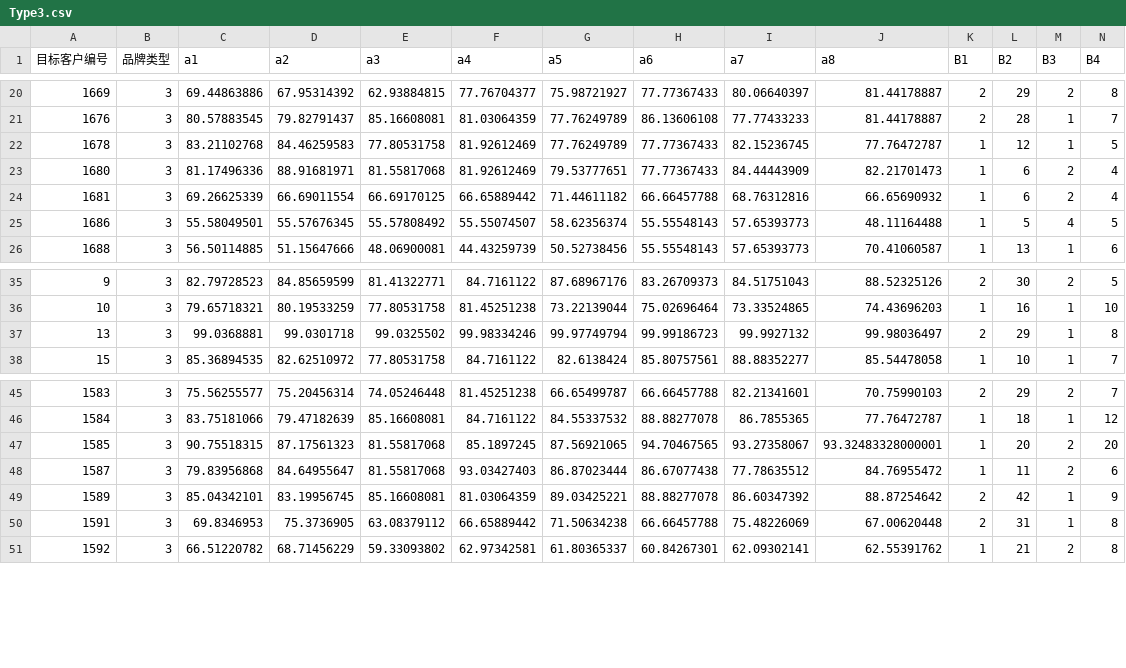
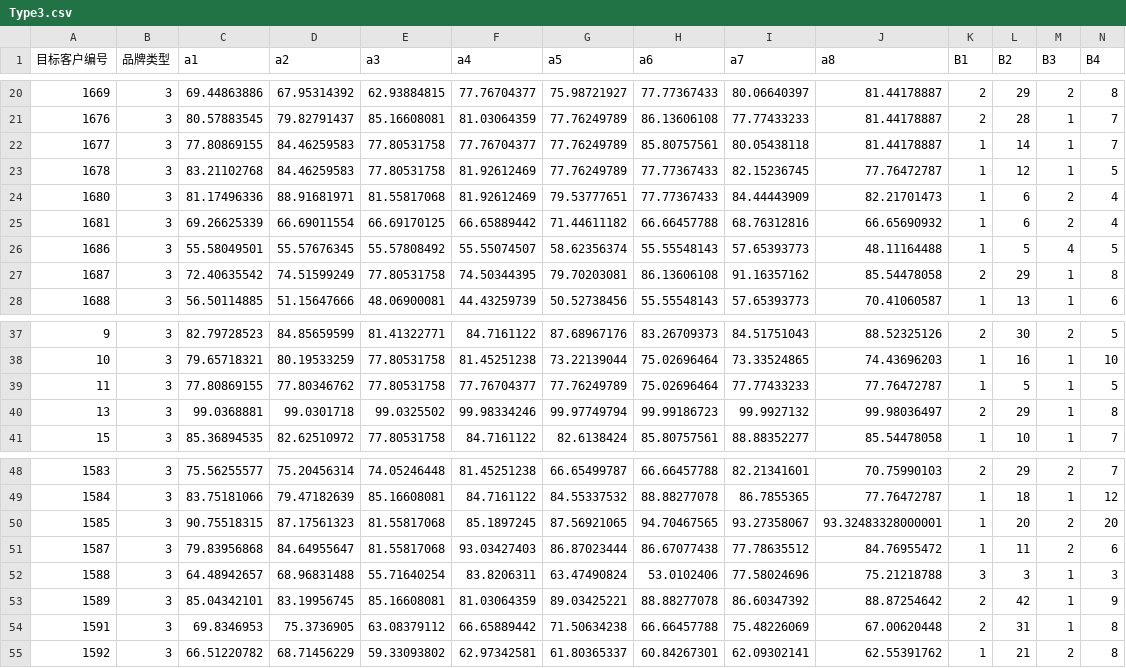
Before and after one commit to YHanchao/Model20210805, a CSV file: Data/Type3.csv, drawn as a sheet; only a part is shown, gaps mark what is left out; rows hold the shown columns only; the diff names each change by its address in the sheet, - before the commit and + after, or states it on an @@ line.

```diff
--- a/Data/Type3.csv
+++ b/Data/Type3.csv
+row 22: 1677 | 3 | 77.80869155 | 84.46259583 | 77.80531758 | 77.76704377 | 77.76249789 | 85.80757561 | 80.05438118 | 81.44178887 | 1 | 14 | 1 | 7
+row 27: 1687 | 3 | 72.40635542 | 74.51599249 | 77.80531758 | 74.50344395 | 79.70203081 | 86.13606108 | 91.16357162 | 85.54478058 | 2 | 29 | 1 | 8
+row 39: 11 | 3 | 77.80869155 | 77.80346762 | 77.80531758 | 77.76704377 | 77.76249789 | 75.02696464 | 77.77433233 | 77.76472787 | 1 | 5 | 1 | 5
+row 52: 1588 | 3 | 64.48942657 | 68.96831488 | 55.71640254 | 83.8206311 | 63.47490824 | 53.0102406 | 77.58024696 | 75.21218788 | 3 | 3 | 1 | 3
```
Also changed, not shown: Data/Discription/type1.csv, Data/Discription/type2.csv, 46 other files.
